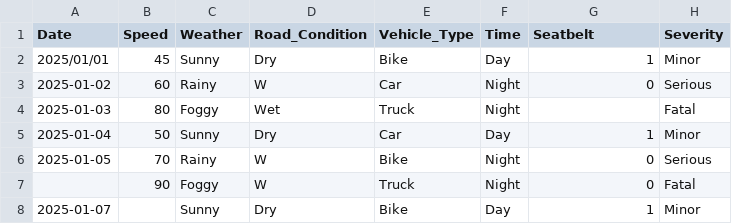
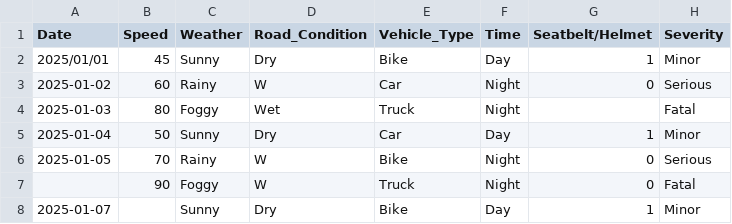
Before and after one commit to Anshika219/Python-PBL, a CSV file: Phase1/demo.csv, drawn as a sheet; only a part is shown.

Commit message:
Update Seatbelt column to Seatbelt/Helmet

```diff
--- a/Phase1/demo.csv
+++ b/Phase1/demo.csv
@@ -1,2 +1,2 @@
-Date,Speed,Weather,Road_Condition,Vehicle_Type,Time,Seatbelt,Severity
+Date,Speed,Weather,Road_Condition,Vehicle_Type,Time,Seatbelt/Helmet,Severity
 2025/01/01,45,Sunny,Dry,Bike,Day,1,Minor
```
